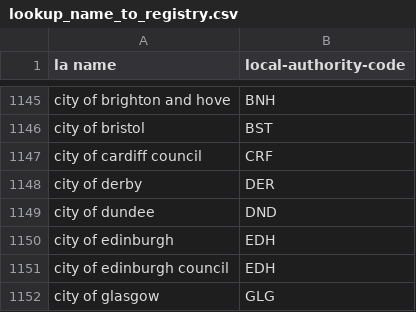
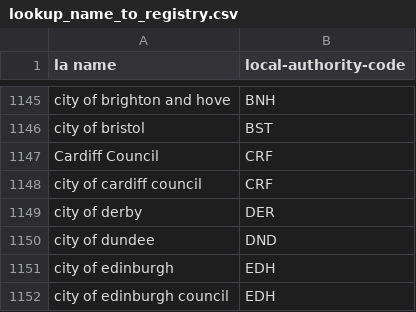
Before and after one commit to ajparsons/uk_local_authority_names_and_codes, a CSV file: lookup_name_to_registry.csv, drawn as a sheet; only a part is shown, gaps mark what is left out; the shorter side is filled out with more unchanged rows.

```diff
--- a/lookup_name_to_registry.csv
+++ b/lookup_name_to_registry.csv
@@ -1146,2 +1146,3 @@ city of brighton and hove,BNH
 city of bristol,BST
+Cardiff Council,CRF
 city of cardiff council,CRF
```
Also changed, not shown: source_files/local_authority_data_names.csv.
